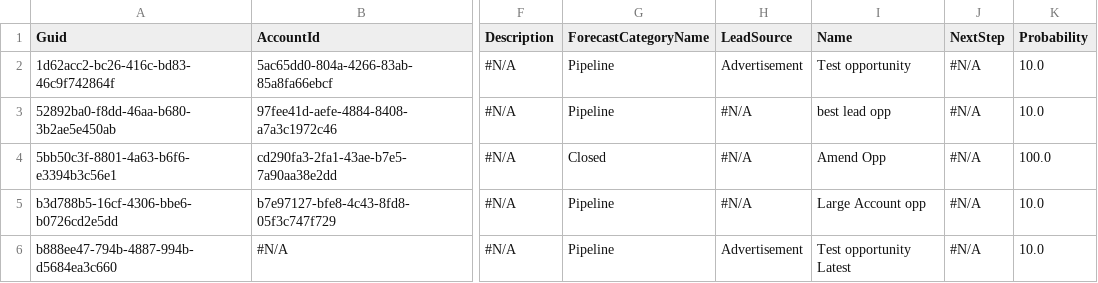
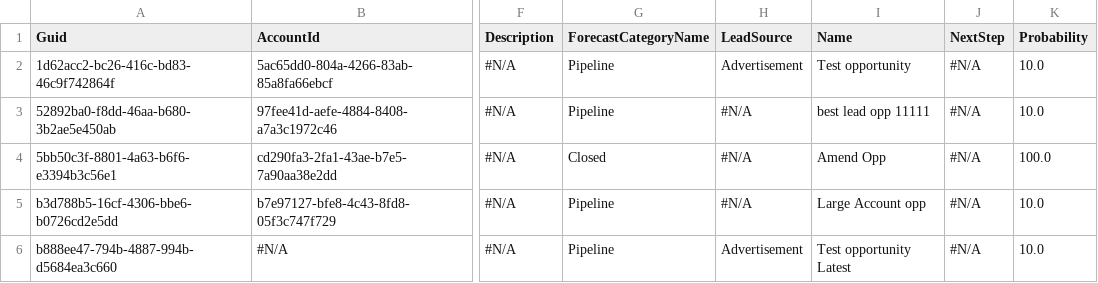
Before and after one commit to prodlytestuser/CPQTest12, a CSV file: Opportunity.csv, drawn as a sheet; only a part is shown, gaps mark what is left out; the diff names each change by its address in the sheet, - before the commit and + after, or states it on an @@ line.

Commit message:
Saved changes from the managed org to the repository branch

```diff
--- a/Opportunity.csv
+++ b/Opportunity.csv
-I3 (Name): best lead opp
+I3 (Name): best lead opp 11111
```
